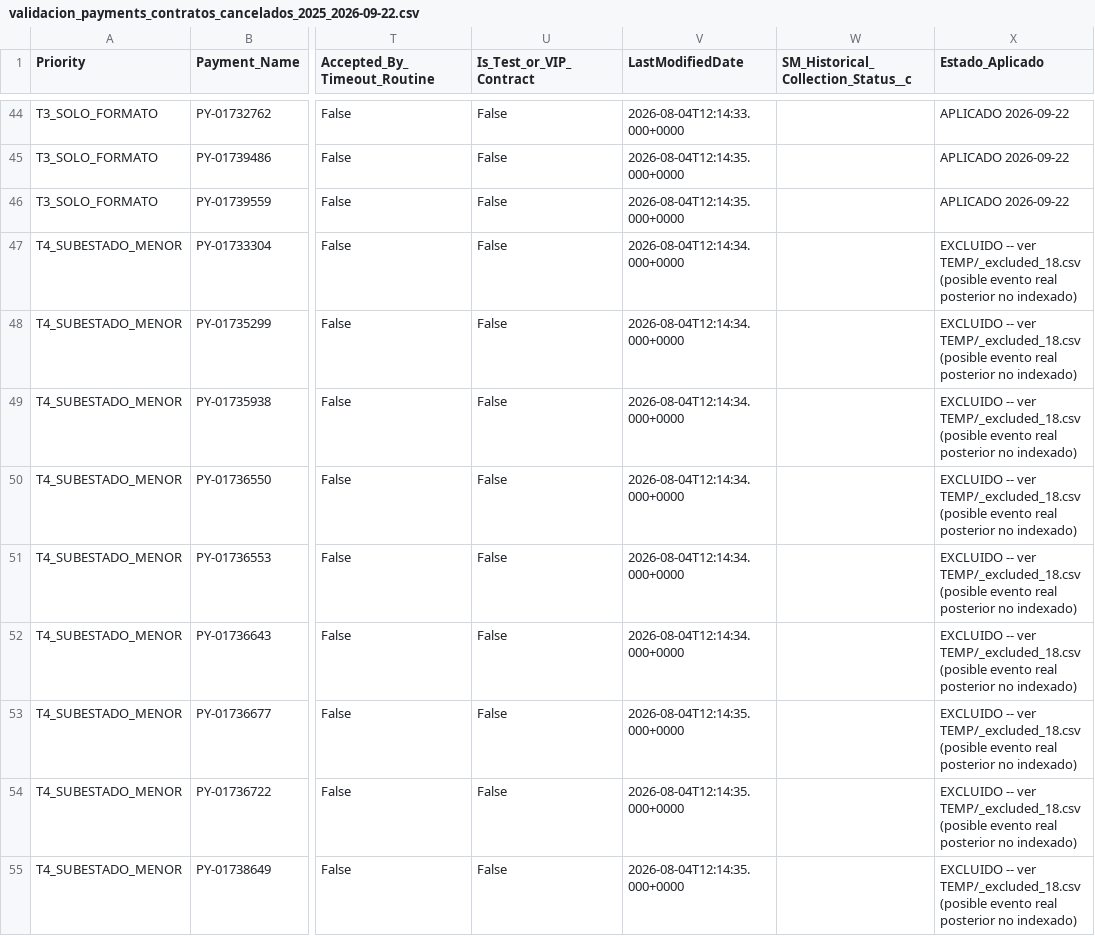
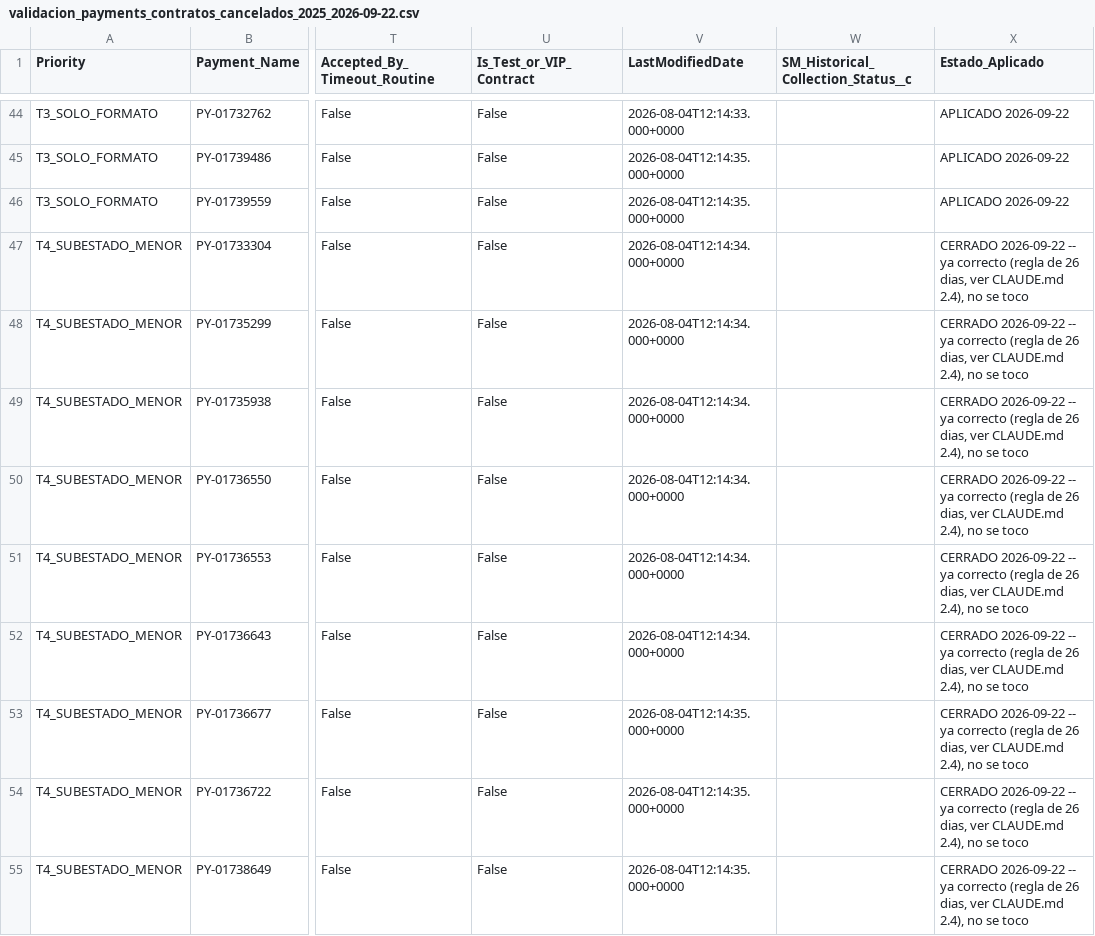
Before and after one commit to calopezp/SCRIPTS_LCS_2025, a CSV file: TEMP/validacion_payments_contratos_cancelados_2025_2026-09-22.csv, drawn as a sheet; only a part is shown, gaps mark what is left out; the diff covers the shown part only; the diff names each change by its address in the sheet, - before the commit and + after, or states it on an @@ line.

```diff
--- a/TEMP/validacion_payments_contratos_cancelados_2025_2026-09-22.csv
+++ b/TEMP/validacion_payments_contratos_cancelados_2025_2026-09-22.csv
-X47:X55 (Estado_Aplicado): EXCLUIDO -- ver TEMP/_excluded_18.csv (posible evento real posterior no indexado)
+X47:X55 (Estado_Aplicado): CERRADO 2026-09-22 -- ya correcto (regla de 26 dias, ver CLAUDE.md 2.4), no se toco
```
Also changed, not shown: 9 edited cells elsewhere in this file, 3 other files.
